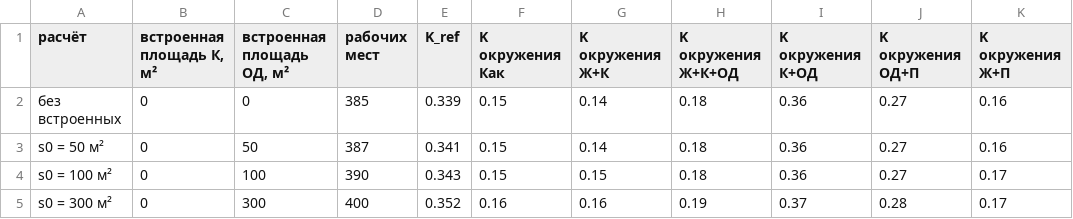
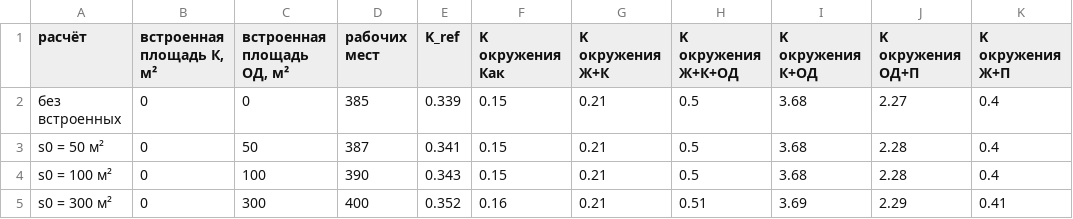
Before and after one commit to Harlekiro/testNIR, a CSV file: results_v5/vysotsk/vysotsk_встроенные.csv, drawn as a sheet.

```diff
--- a/results_v5/vysotsk/vysotsk_встроенные.csv
+++ b/results_v5/vysotsk/vysotsk_встроенные.csv
@@ -1,5 +1,5 @@
 расчёт,"встроенная площадь К, м²","встроенная площадь ОД, м²",рабочих мест,K_ref,K окружения Как,K окружения Ж+К,K окружения Ж+К+ОД,K окружения К+ОД,K окружения ОД+П,K окружения Ж+П
-без встроенных,0,0,385,0.339,0.15,0.14,0.18,0.36,0.27,0.16
-s0 = 50 м²,0,50,387,0.341,0.15,0.14,0.18,0.36,0.27,0.16
-s0 = 100 м²,0,100,390,0.343,0.15,0.15,0.18,0.36,0.27,0.17
-s0 = 300 м²,0,300,400,0.352,0.16,0.16,0.19,0.37,0.28,0.17
+без встроенных,0,0,385,0.339,0.15,0.21,0.5,3.68,2.27,0.4
+s0 = 50 м²,0,50,387,0.341,0.15,0.21,0.5,3.68,2.28,0.4
+s0 = 100 м²,0,100,390,0.343,0.15,0.21,0.5,3.68,2.28,0.4
+s0 = 300 м²,0,300,400,0.352,0.16,0.21,0.51,3.69,2.29,0.41
```
Also changed, not shown: results_v5/gatchina_layers/gatchina_layers_сравнение_вариантов.csv, results_v5/gatchina_layers/gatchina_layers_сравнение_подробно.csv, 7 other files.
